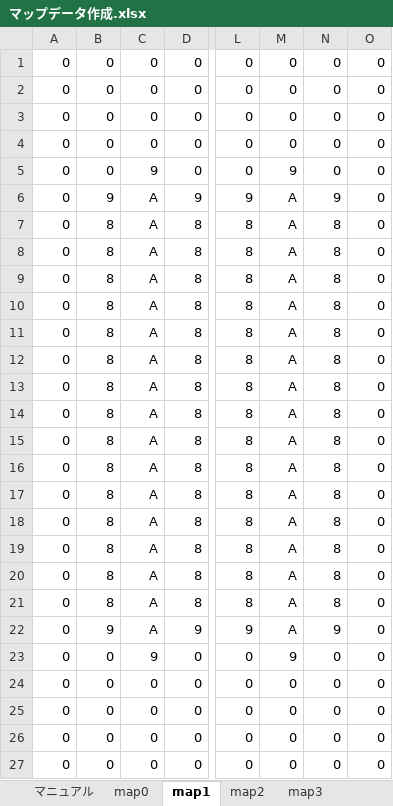
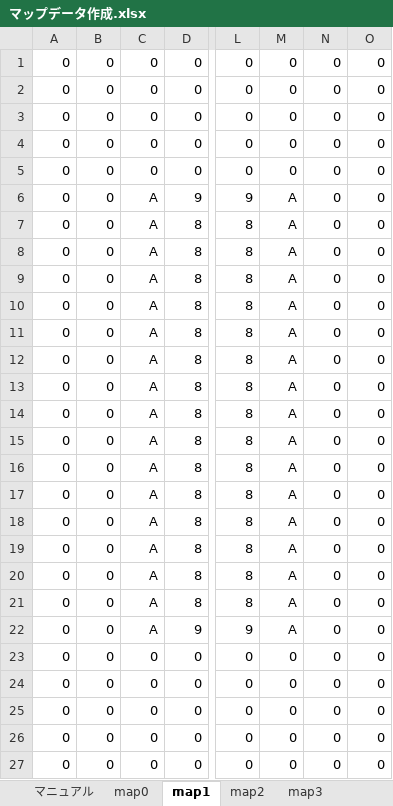
Before and after one commit to ACFGMCTEST/TOMITA, an Excel workbook: 3DProgramming/MapData/マップデータ作成.xlsx, sheet map1, drawn as a sheet; only a part is shown, gaps mark what is left out; values as stored, in another font and other column widths than the file's, no borders; conditional formats not drawn; the diff names each change by its address in the sheet, - before the commit and + after, or states it on an @@ line.

```diff
--- a/3DProgramming/MapData/マップデータ作成.xlsx (sheet map1)
+++ b/3DProgramming/MapData/マップデータ作成.xlsx (sheet map1)
-C5: 9
+C5: 0
-M5: 9
+M5: 0
-B6: 9
+B6: 0
-N6: 9
+N6: 0
-B7:B21: 8
+B7:B21: 0
-N7:N21: 8
+N7:N21: 0
-B22: 9
+B22: 0
-N22: 9
+N22: 0
-C23: 9
+C23: 0
-M23: 9
+M23: 0
```
Also changed, not shown: sheet map0, sheet map2, sheet map3, 59 other files.
